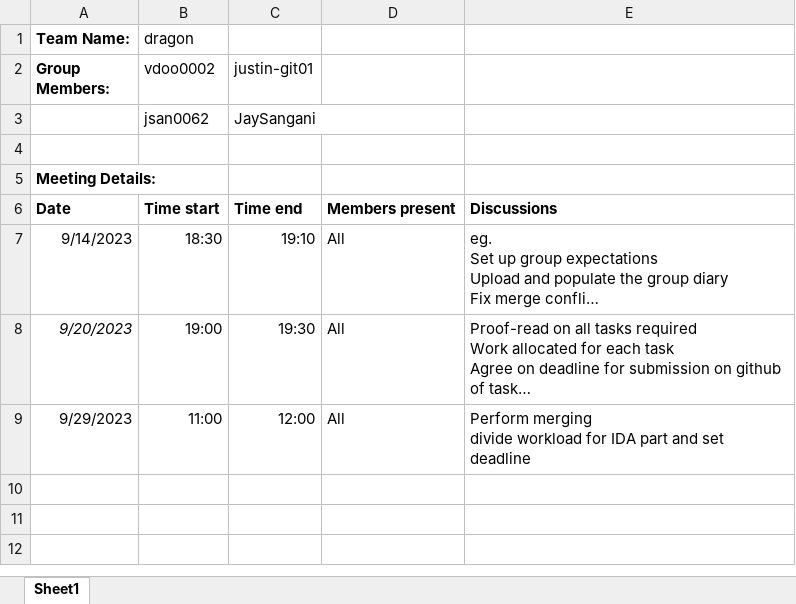
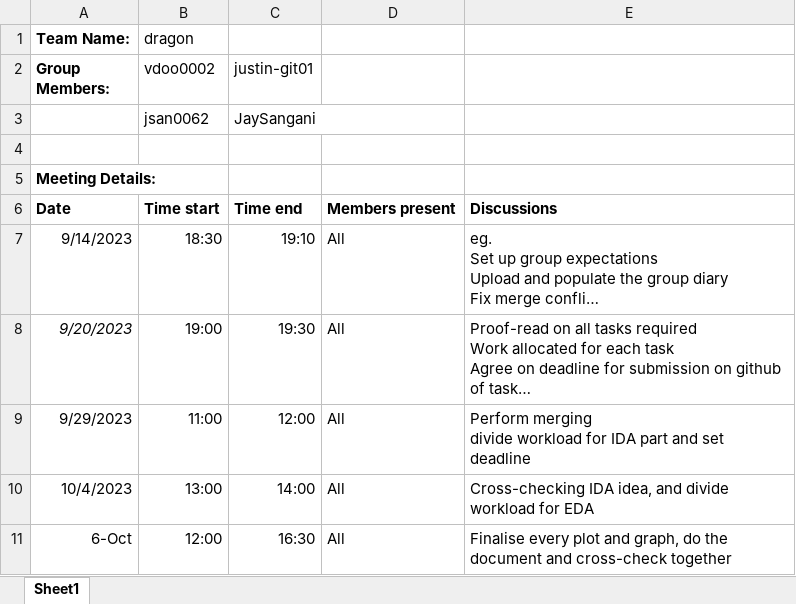
Before and after one commit to etc5521-2023/assignment-3-dragon, an Excel workbook: assign03_meeting_diary.xlsx, sheet Sheet1, drawn as a sheet; long unchanged cells end in …; values as stored, in another font and other column widths than the file's, no borders; the diff names each change by its address in the sheet, - before the commit and + after, or states it on an @@ line.

Commit message:
Finalise meeting diary and AI script

```diff
--- a/assign03_meeting_diary.xlsx (sheet Sheet1)
+++ b/assign03_meeting_diary.xlsx (sheet Sheet1)
+row 10: 10/4/2023 | 13:00 | 14:00 | All | Cross-checking IDA idea, and divide workload for EDA
+row 11: 6-Oct | 12:00 | 16:30 | All | Finalise every plot and graph, do the document and cross-check together
```
Also changed, not shown: 1 other file.
